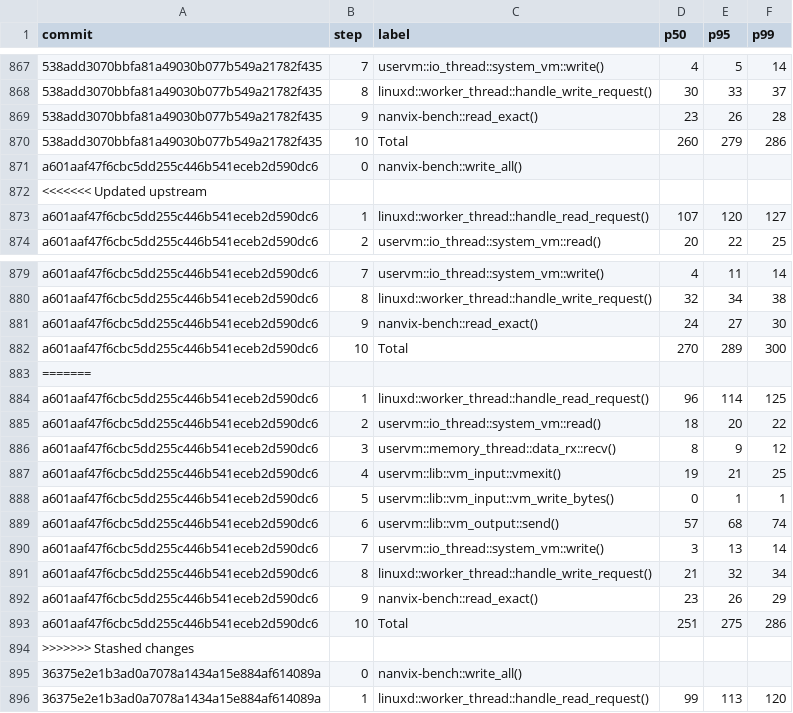
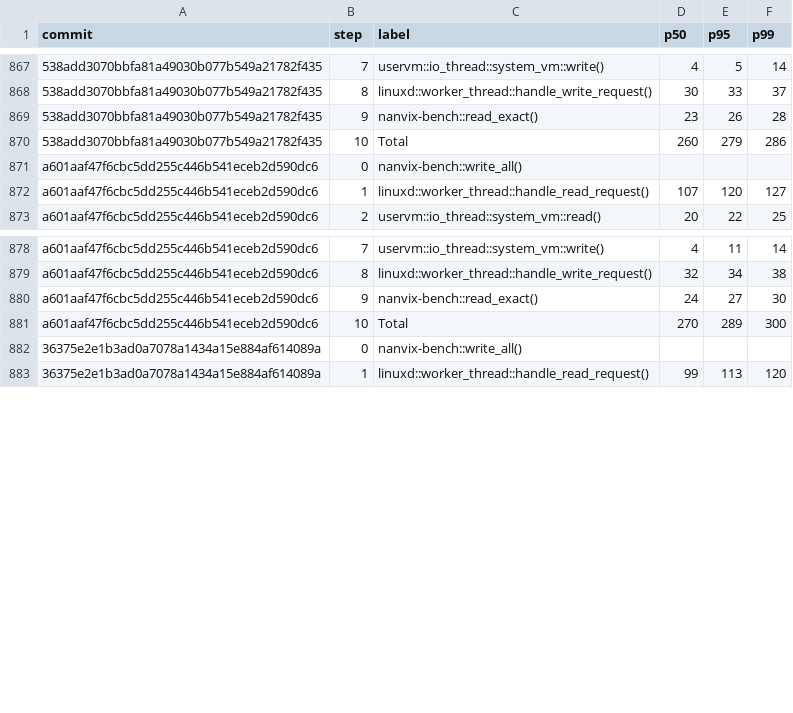
Before and after one commit to nanvix/nanvix, a CSV file: data/baremetal/nanvix_bench_echo_breakdown_microvm_X64.csv, drawn as a sheet; only a part is shown, gaps mark what is left out; the diff names each change by its address in the sheet, - before the commit and + after, or states it on an @@ line.

```diff
--- a/data/baremetal/nanvix_bench_echo_breakdown_microvm_X64.csv
+++ b/data/baremetal/nanvix_bench_echo_breakdown_microvm_X64.csv
-row 872: <<<<<<< Updated upstream
-row 883: =======
-row 884: a601aaf47f6cbc5dd255c446b541eceb2d590dc6 | 1 | linuxd::worker_thread::handle_read_request() | 96 | 114 | 125
-row 885: a601aaf47f6cbc5dd255c446b541eceb2d590dc6 | 2 | uservm::io_thread::system_vm::read() | 18 | 20 | 22
-row 886: a601aaf47f6cbc5dd255c446b541eceb2d590dc6 | 3 | uservm::memory_thread::data_rx::recv() | 8 | 9 | 12
-row 887: a601aaf47f6cbc5dd255c446b541eceb2d590dc6 | 4 | uservm::lib::vm_input::vmexit() | 19 | 21 | 25
-row 888: a601aaf47f6cbc5dd255c446b541eceb2d590dc6 | 5 | uservm::lib::vm_input::vm_write_bytes() | 0 | 1 | 1
-row 889: a601aaf47f6cbc5dd255c446b541eceb2d590dc6 | 6 | uservm::lib::vm_output::send() | 57 | 68 | 74
-row 890: a601aaf47f6cbc5dd255c446b541eceb2d590dc6 | 7 | uservm::io_thread::system_vm::write() | 3 | 13 | 14
-row 891: a601aaf47f6cbc5dd255c446b541eceb2d590dc6 | 8 | linuxd::worker_thread::handle_write_request() | 21 | 32 | 34
-row 892: a601aaf47f6cbc5dd255c446b541eceb2d590dc6 | 9 | nanvix-bench::read_exact() | 23 | 26 | 29
-row 893: a601aaf47f6cbc5dd255c446b541eceb2d590dc6 | 10 | Total | 251 | 275 | 286
-row 894: >>>>>>> Stashed changes
```
Also changed, not shown: data/baremetal/nanvix_bench_boot_time_hyperlight_X64.csv, data/baremetal/nanvix_bench_echo_breakdown_l2_microvm_X64.csv, 16 other files.
